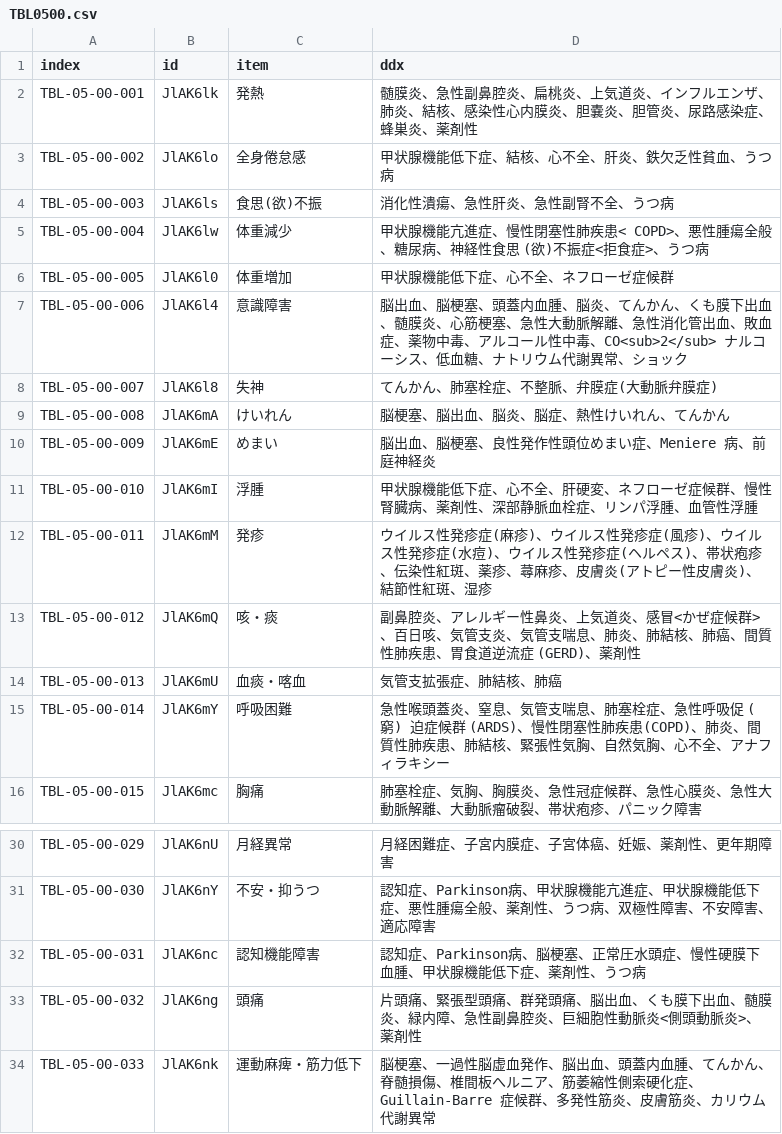
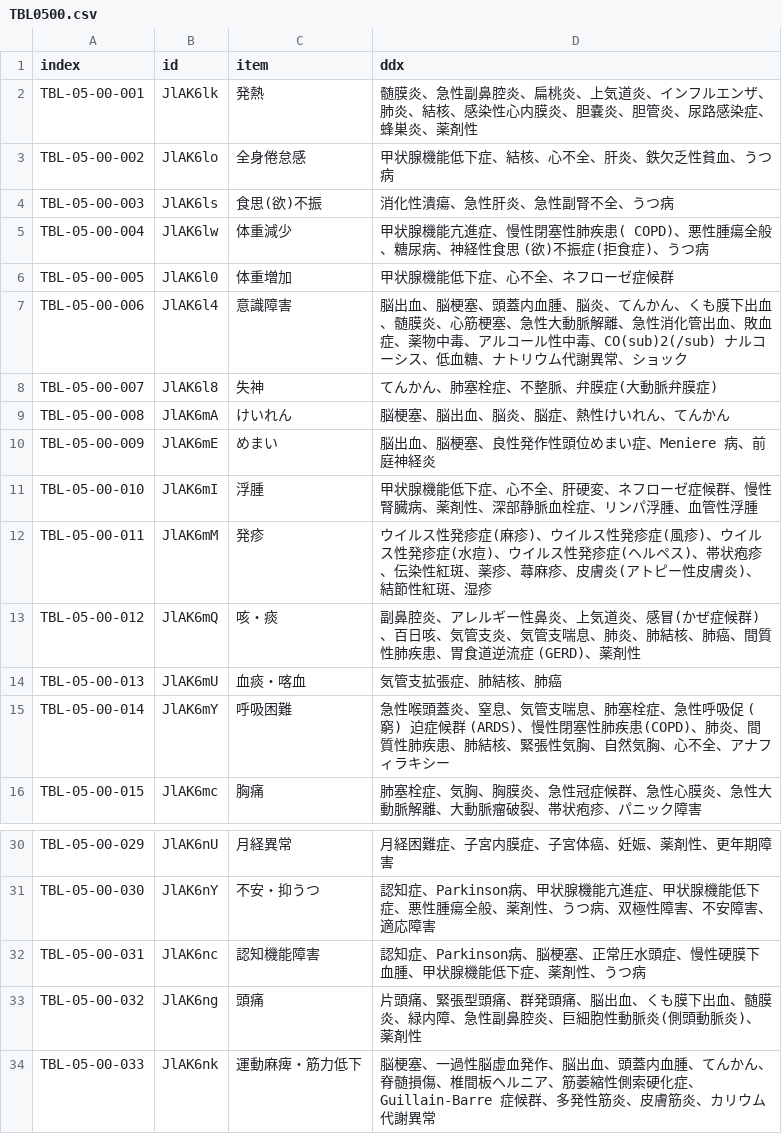
Before and after one commit to core-curriculum/data, a CSV file: 2022/ja/tables/TBL0500.csv, drawn as a sheet; only a part is shown, gaps mark what is left out.

```diff
--- a/2022/ja/tables/TBL0500.csv
+++ b/2022/ja/tables/TBL0500.csv
@@ -4,5 +4,5 @@ TBL-05-00-002,JlAK6lo,全身倦怠感,甲状腺機能低下症、結核、心不
 TBL-05-00-003,JlAK6ls,食思(欲)不振,消化性潰瘍、急性肝炎、急性副腎不全、うつ病
-TBL-05-00-004,JlAK6lw,体重減少,甲状腺機能亢進症、慢性閉塞性肺疾患< COPD>、悪性腫瘍全般、糖尿病、神経性食思 (欲)不振症<拒食症>、うつ病
+TBL-05-00-004,JlAK6lw,体重減少,甲状腺機能亢進症、慢性閉塞性肺疾患( COPD)、悪性腫瘍全般、糖尿病、神経性食思 (欲)不振症(拒食症)、うつ病
 TBL-05-00-005,JlAK6l0,体重増加,甲状腺機能低下症、心不全、ネフローゼ症候群
-TBL-05-00-006,JlAK6l4,意識障害,脳出血、脳梗塞、頭蓋内血腫、脳炎、てんかん、くも膜下出血、髄膜炎、心筋梗塞、急性大動脈解離、急性消化管出血、敗血症、薬物中毒、アルコール性中毒、CO<sub>2</sub> ナルコーシス、低血糖、ナトリウム代謝異常、ショック
+TBL-05-00-006,JlAK6l4,意識障害,脳出血、脳梗塞、頭蓋内血腫、脳炎、てんかん、くも膜下出血、髄膜炎、心筋梗塞、急性大動脈解離、急性消化管出血、敗血症、薬物中毒、アルコール性中毒、CO(sub)2(/sub) ナルコーシス、低血糖、ナトリウム代謝異常、ショック
 TBL-05-00-007,JlAK6l8,失神,てんかん、肺塞栓症、不整脈、弁膜症(大動脈弁膜症)
@@ -12,3 +12,3 @@ TBL-05-00-010,JlAK6mI,浮腫,甲状腺機能低下症、心不全、肝硬変、
 TBL-05-00-011,JlAK6mM,発疹,ウイルス性発疹症(麻疹)、ウイルス性発疹症(風疹)、ウイルス性発疹症(水痘)、ウイルス性発疹症(ヘルペス)、帯状疱疹、伝染性紅斑、薬疹、蕁麻疹、皮膚炎(アトピー性皮膚炎)、結節性紅斑、湿疹
-TBL-05-00-012,JlAK6mQ,咳・痰,副鼻腔炎、アレルギー性鼻炎、上気道炎、感冒<かぜ症候群>、百日咳、気管支炎、気管支喘息、肺炎、肺結核、肺癌、間質性肺疾患、胃食道逆流症 (GERD)、薬剤性
+TBL-05-00-012,JlAK6mQ,咳・痰,副鼻腔炎、アレルギー性鼻炎、上気道炎、感冒(かぜ症候群)、百日咳、気管支炎、気管支喘息、肺炎、肺結核、肺癌、間質性肺疾患、胃食道逆流症 (GERD)、薬剤性
 TBL-05-00-013,JlAK6mU,血痰・喀血,気管支拡張症、肺結核、肺癌
@@ -32,3 +32,3 @@ TBL-05-00-030,JlAK6nY,不安・抑うつ,認知症、Parkinson病、甲状腺機
 TBL-05-00-031,JlAK6nc,認知機能障害,認知症、Parkinson病、脳梗塞、正常圧水頭症、慢性硬膜下血腫、甲状腺機能低下症、薬剤性、うつ病
-TBL-05-00-032,JlAK6ng,頭痛,片頭痛、緊張型頭痛、群発頭痛、脳出血、くも膜下出血、髄膜炎、緑内障、急性副鼻腔炎、巨細胞性動脈炎<側頭動脈炎>、薬剤性
+TBL-05-00-032,JlAK6ng,頭痛,片頭痛、緊張型頭痛、群発頭痛、脳出血、くも膜下出血、髄膜炎、緑内障、急性副鼻腔炎、巨細胞性動脈炎(側頭動脈炎)、薬剤性
 TBL-05-00-033,JlAK6nk,運動麻痺・筋力低下,脳梗塞、一過性脳虚血発作、脳出血、頭蓋内血腫、てんかん、脊髄損傷、椎間板へルニア、筋萎縮性側索硬化症、Guillain-Barre 症候群、多発性筋炎、皮膚筋炎、カリウム代謝異常
```
